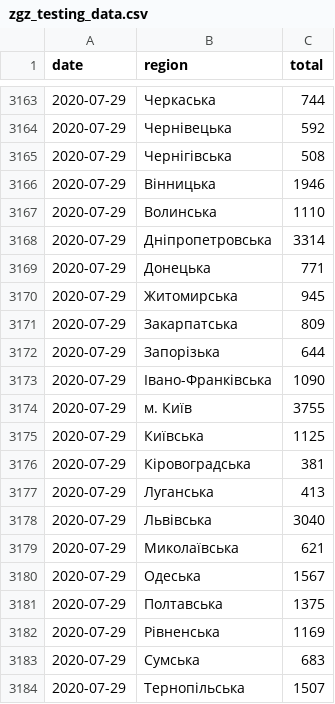
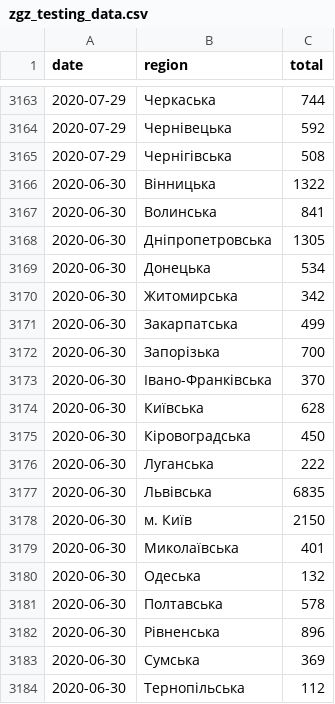
Before and after one commit to devrand/covid-data, a CSV file: zgz_testing_data.csv, drawn as a sheet; only a part is shown, gaps mark what is left out; the shorter side is filled out with more unchanged rows; the diff covers the shown part only.

Commit message:
error for 2020-07-29 corrected

```diff
--- a/zgz_testing_data.csv
+++ b/zgz_testing_data.csv
@@ -3165,20 +3165 @@ date,region,total
 2020-07-29,Чернігівська,508
-2020-07-29,Вінницька,1946
-2020-07-29,Волинська,1110
-2020-07-29,Дніпропетровська,3314
-2020-07-29,Донецька,771
-2020-07-29,Житомирська,945
-2020-07-29,Закарпатська,809
-2020-07-29,Запорізька,644
-2020-07-29,Івано-Франківська,1090
-2020-07-29,м. Київ,3755
-2020-07-29,Київська,1125
-2020-07-29,Кіровоградська,381
-2020-07-29,Луганська,413
-2020-07-29,Львівська,3040
-2020-07-29,Миколаївська,621
-2020-07-29,Одеська,1567
-2020-07-29,Полтавська,1375
-2020-07-29,Рівненська,1169
-2020-07-29,Сумська,683
-2020-07-29,Тернопільська,1507
```
Also changed, not shown: 31 removed rows and 1 edited cell elsewhere in this file.
